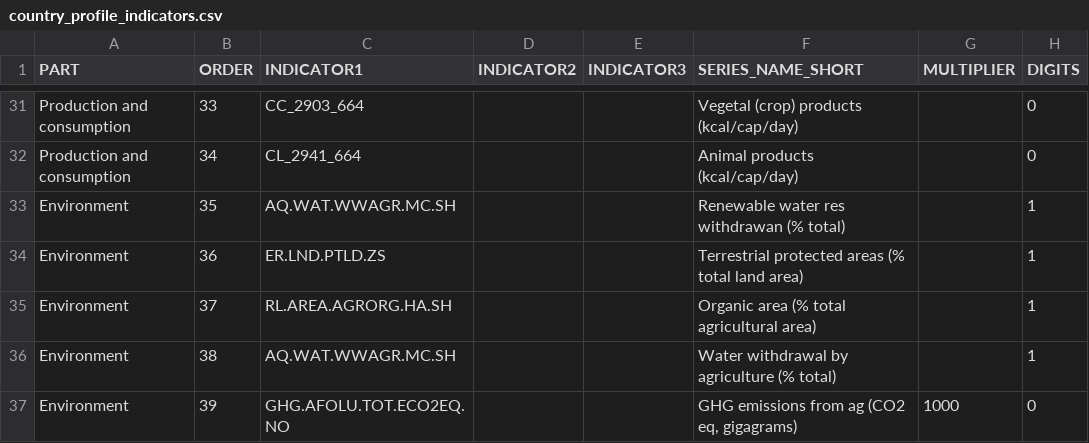
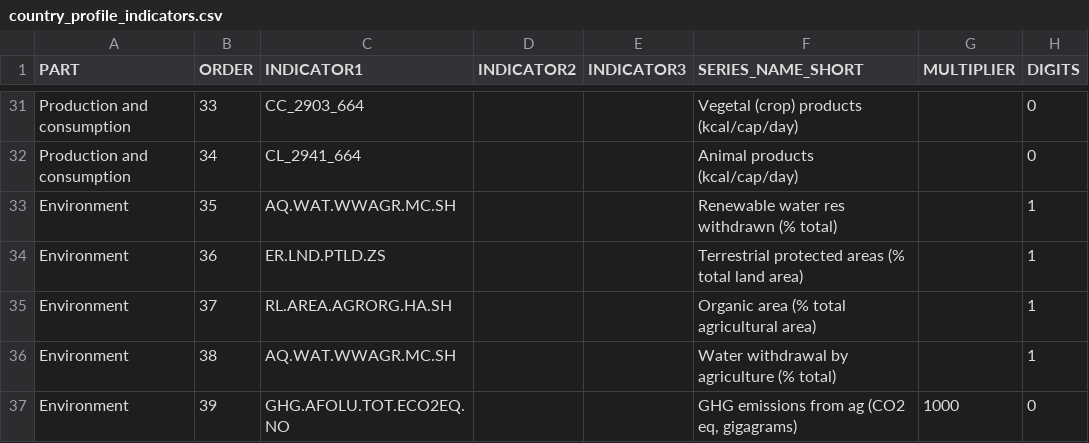
Before and after one commit to UNFAOstatistics/pocketbook, a CSV file: input/data/COF/country_profile_indicators.csv, drawn as a sheet; only a part is shown, gaps mark what is left out.

```diff
--- a/input/data/COF/country_profile_indicators.csv
+++ b/input/data/COF/country_profile_indicators.csv
@@ -32,3 +32,3 @@ Production and consumption,33,CC_2903_664,,,Vegetal (crop) products (kcal/cap/da
 Production and consumption,34,CL_2941_664,,,Animal products (kcal/cap/day),,0
-Environment,35,AQ.WAT.WWAGR.MC.SH,,,Renewable water res withdrawan (% total),,1
+Environment,35,AQ.WAT.WWAGR.MC.SH,,,Renewable water res withdrawn (% total),,1
 Environment,36,ER.LND.PTLD.ZS,,,Terrestrial protected areas (% total land area),,1
```
Also changed, not shown: 6 other files.
